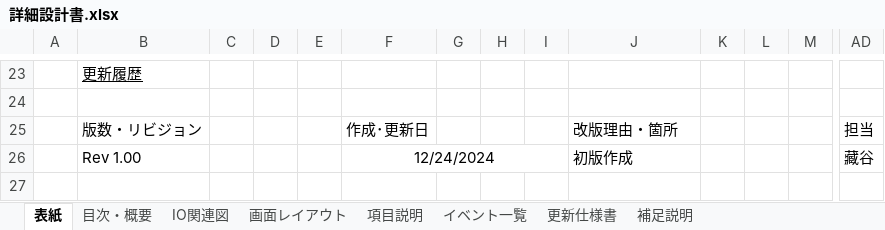
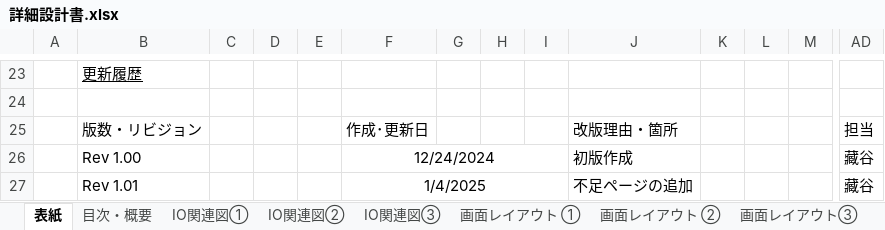
Before and after one commit to kkanami/13_-, an Excel workbook: document/【実習】各種設計書/詳細設計/詳細設計書.xlsx, sheet 表紙, drawn as a sheet; only a part is shown, gaps mark what is left out; values as stored, in another font and other column widths than the file's, no borders; charts and pictures not drawn; rows hold the shown columns only; the diff names each change by its address in the sheet, - before the commit and + after, or states it on an @@ line.

```diff
--- a/document/【実習】各種設計書/詳細設計/詳細設計書.xlsx (sheet 表紙)
+++ b/document/【実習】各種設計書/詳細設計/詳細設計書.xlsx (sheet 表紙)
-sheet tab: IO関連図
+sheet tab: IO関連図③
-sheet tab: 画面レイアウト
+sheet tab: 画面レイアウト③
+sheet tab: IO関連図①
+sheet tab: IO関連図②
+sheet tab: 画面レイアウト ①
+sheet tab: 画面レイアウト ②
+row 27:  | Rev 1.01 |  |  |  | 1/4/2025 |  |  |  | 不足ページの追加 |  |  |  | 藏谷
```
Also changed, not shown: sheet 画面レイアウト③, sheet 目次・概要, charts or pictures.
